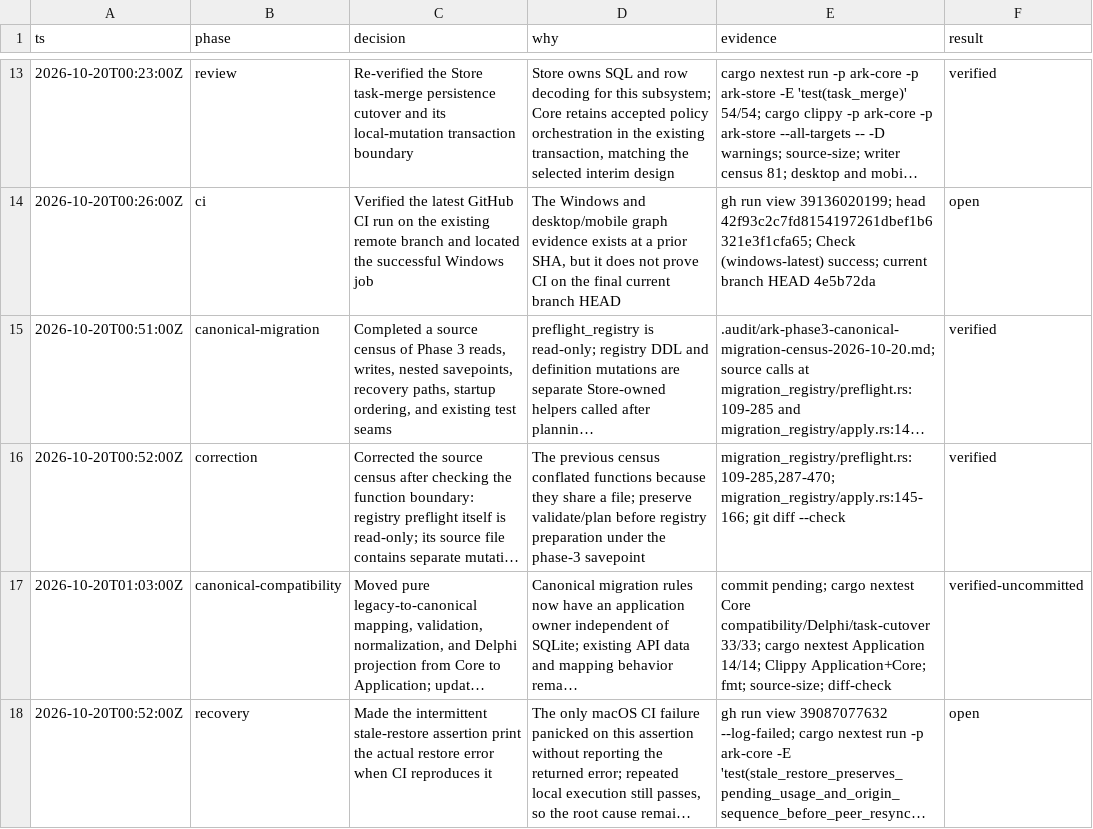
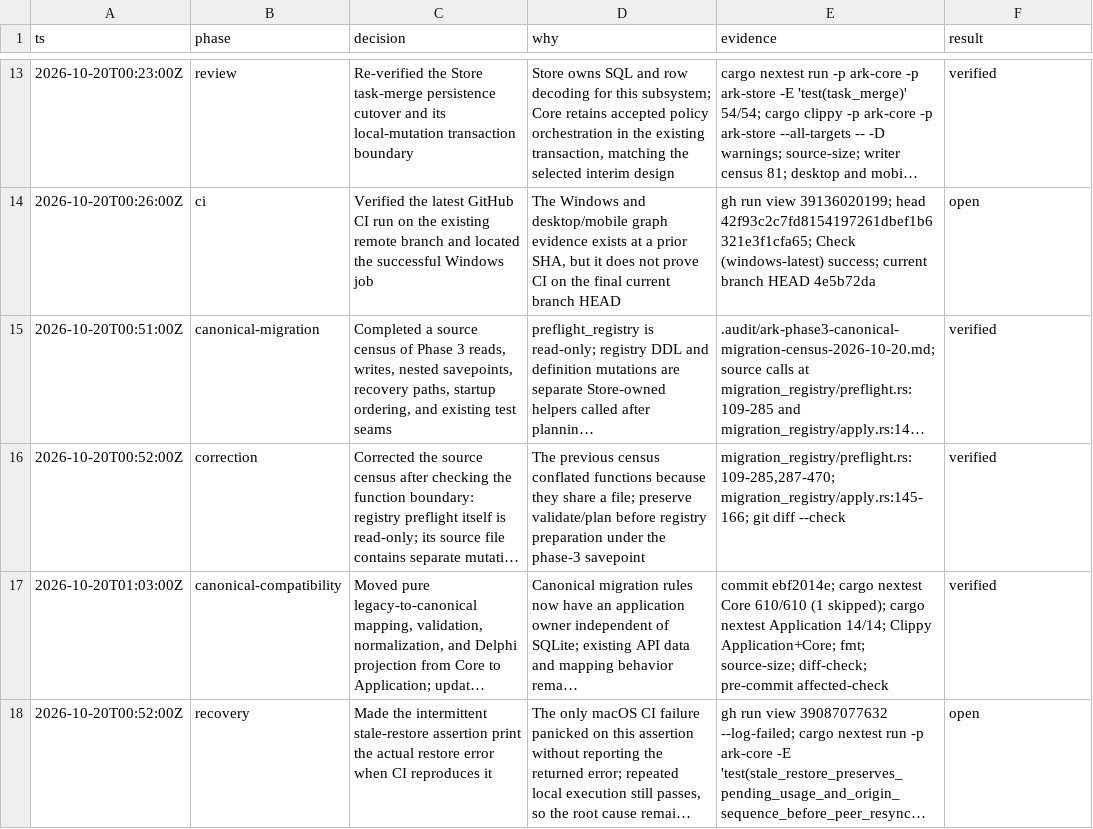
Before and after one commit to makekosmos/cortex, a TSV file: .audit/ark-exocortex-continuation-2026-10-20.tsv, drawn as a sheet; only a part is shown, gaps mark what is left out; long unchanged cells end in …; the diff names each change by its address in the sheet, - before the commit and + after, or states it on an @@ line.

Commit message:
docs(ark): record compatibility cutover evidence

```diff
--- a/.audit/ark-exocortex-continuation-2026-10-20.tsv
+++ b/.audit/ark-exocortex-continuation-2026-10-20.tsv
-E17 (evidence): commit pending; cargo nextest Core compatibility/Delphi/task-cutover 33/33; cargo nextest Application 14/14; Clippy Application+Core; fmt; source-size; diff-check
+E17 (evidence): commit ebf2014e; cargo nextest Core 610/610 (1 skipped); cargo nextest Application 14/14; Clippy Application+Core; fmt; source-size; diff-check; pre-commit affected-check
-F17 (result): verified-uncommitted
+F17 (result): verified
```
